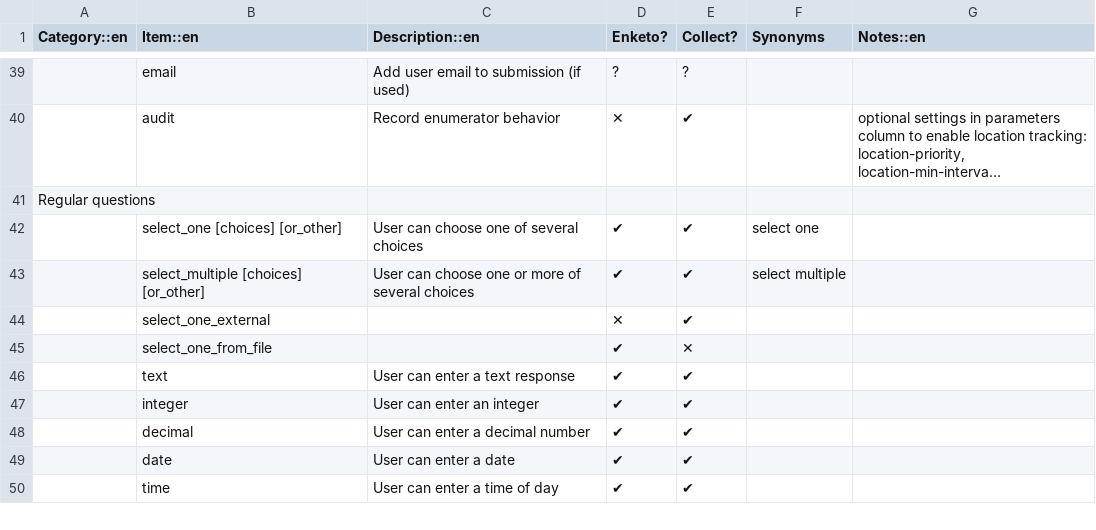
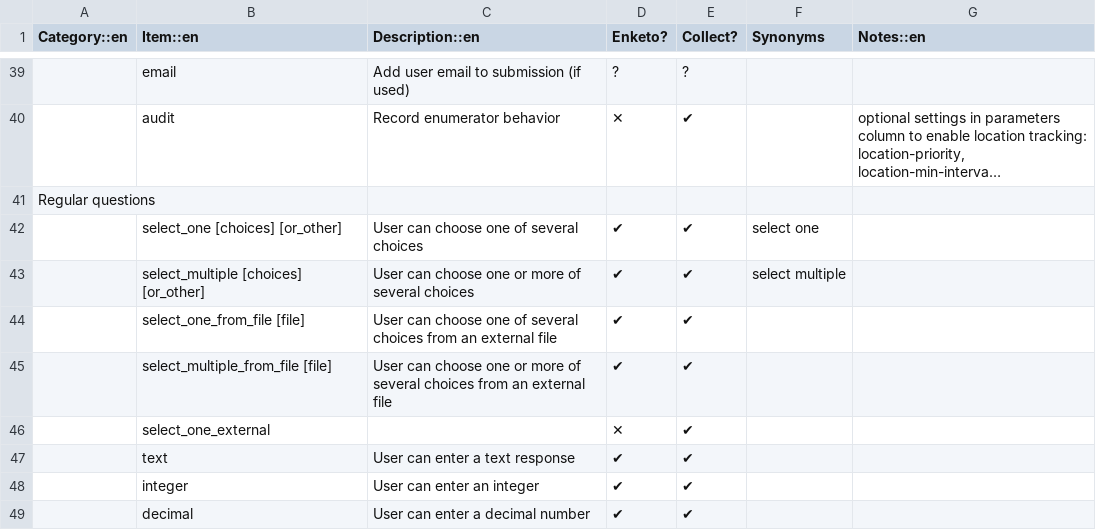
Before and after one commit to XLSForm/xlsform.github.io, a CSV file: _data/survey.csv, drawn as a sheet; only a part is shown, gaps mark what is left out; the shorter side is filled out with more unchanged rows; long unchanged cells end in …; removed rows and columns are numbered as before the commit, all else as after; the diff names each change by its address in the sheet, - before the commit and + after, or states it on an @@ line.

Commit message:
Added select_one_from file and select_multiple_from_file, close #164 (#171)

```diff
--- a/_data/survey.csv
+++ b/_data/survey.csv
+row 44:  | select_one_from_file [file] | User can choose one of several choices from an external file | ✔ | ✔
+row 45:  | select_multiple_from_file [file] | User can choose one or more of several choices from an external file | ✔ | ✔
-row 45:  | select_one_from_file |  | ✔ | ✕
```
Also changed, not shown: 2 other files.
